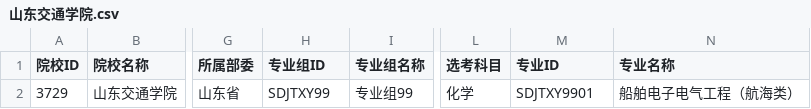
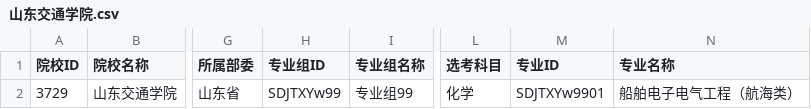
Before and after one commit to ADD574929477/2026, a CSV file: 山东交通学院.csv, drawn as a sheet; only a part is shown, gaps mark what is left out; the diff names each change by its address in the sheet, - before the commit and + after, or states it on an @@ line.

```diff
--- a/山东交通学院.csv
+++ b/山东交通学院.csv
-H2 (专业组ID): SDJTXY99
+H2 (专业组ID): SDJTXYw99
-M2 (专业ID): SDJTXY9901
+M2 (专业ID): SDJTXYw9901
```
Also changed, not shown: 1 other file.
